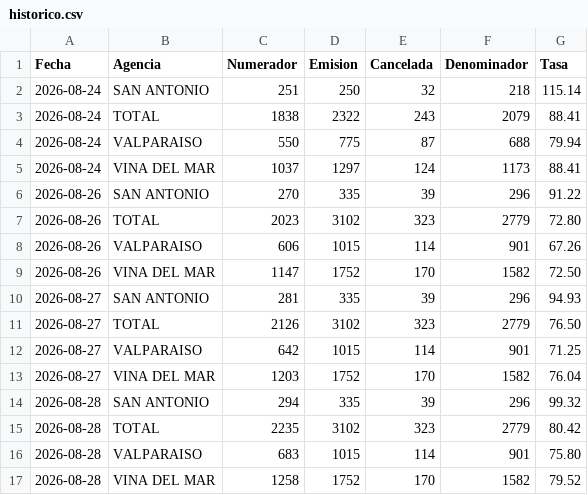
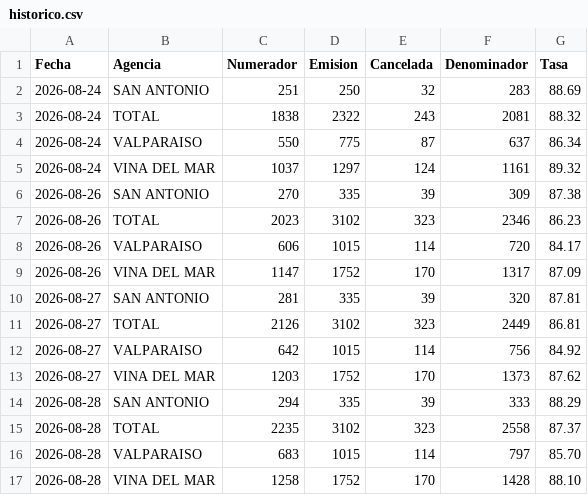
Before and after one commit to portalkpistecnicos/Tasa-Instalacion, a CSV file: data/historico.csv, drawn as a sheet; only a part is shown; the diff covers the shown part only.

Commit message:
Corrige formula Tasa de Instalacion: denominador = Terminadas + Canceladas (antes Emision-Cancelada, causaba tasas >100%)

```diff
--- a/data/historico.csv
+++ b/data/historico.csv
@@ -1,17 +1,17 @@
 "Fecha","Agencia","Numerador","Emision","Cancelada","Denominador","Tasa"
-"2026-08-24","SAN ANTONIO","251","250","32","218","115.14"
-"2026-08-24","TOTAL","1838","2322","243","2079","88.41"
-"2026-08-24","VALPARAISO","550","775","87","688","79.94"
-"2026-08-24","VINA DEL MAR","1037","1297","124","1173","88.41"
-"2026-08-26","SAN ANTONIO","270","335","39","296","91.22"
-"2026-08-26","TOTAL","2023","3102","323","2779","72.80"
-"2026-08-26","VALPARAISO","606","1015","114","901","67.26"
-"2026-08-26","VINA DEL MAR","1147","1752","170","1582","72.50"
-"2026-08-27","SAN ANTONIO","281","335","39","296","94.93"
-"2026-08-27","TOTAL","2126","3102","323","2779","76.50"
-"2026-08-27","VALPARAISO","642","1015","114","901","71.25"
-"2026-08-27","VINA DEL MAR","1203","1752","170","1582","76.04"
-"2026-08-28","SAN ANTONIO","294","335","39","296","99.32"
-"2026-08-28","TOTAL","2235","3102","323","2779","80.42"
-"2026-08-28","VALPARAISO","683","1015","114","901","75.80"
-"2026-08-28","VINA DEL MAR","1258","1752","170","1582","79.52"
+"2026-08-24","SAN ANTONIO","251","250","32","283","88.69"
+"2026-08-24","TOTAL","1838","2322","243","2081","88.32"
+"2026-08-24","VALPARAISO","550","775","87","637","86.34"
+"2026-08-24","VINA DEL MAR","1037","1297","124","1161","89.32"
+"2026-08-26","SAN ANTONIO","270","335","39","309","87.38"
+"2026-08-26","TOTAL","2023","3102","323","2346","86.23"
+"2026-08-26","VALPARAISO","606","1015","114","720","84.17"
+"2026-08-26","VINA DEL MAR","1147","1752","170","1317","87.09"
+"2026-08-27","SAN ANTONIO","281","335","39","320","87.81"
+"2026-08-27","TOTAL","2126","3102","323","2449","86.81"
+"2026-08-27","VALPARAISO","642","1015","114","756","84.92"
+"2026-08-27","VINA DEL MAR","1203","1752","170","1373","87.62"
+"2026-08-28","SAN ANTONIO","294","335","39","333","88.29"
+"2026-08-28","TOTAL","2235","3102","323","2558","87.37"
+"2026-08-28","VALPARAISO","683","1015","114","797","85.70"
+"2026-08-28","VINA DEL MAR","1258","1752","170","1428","88.10"
```
Also changed, not shown: 57 edited cells elsewhere in this file, 2 other files.
